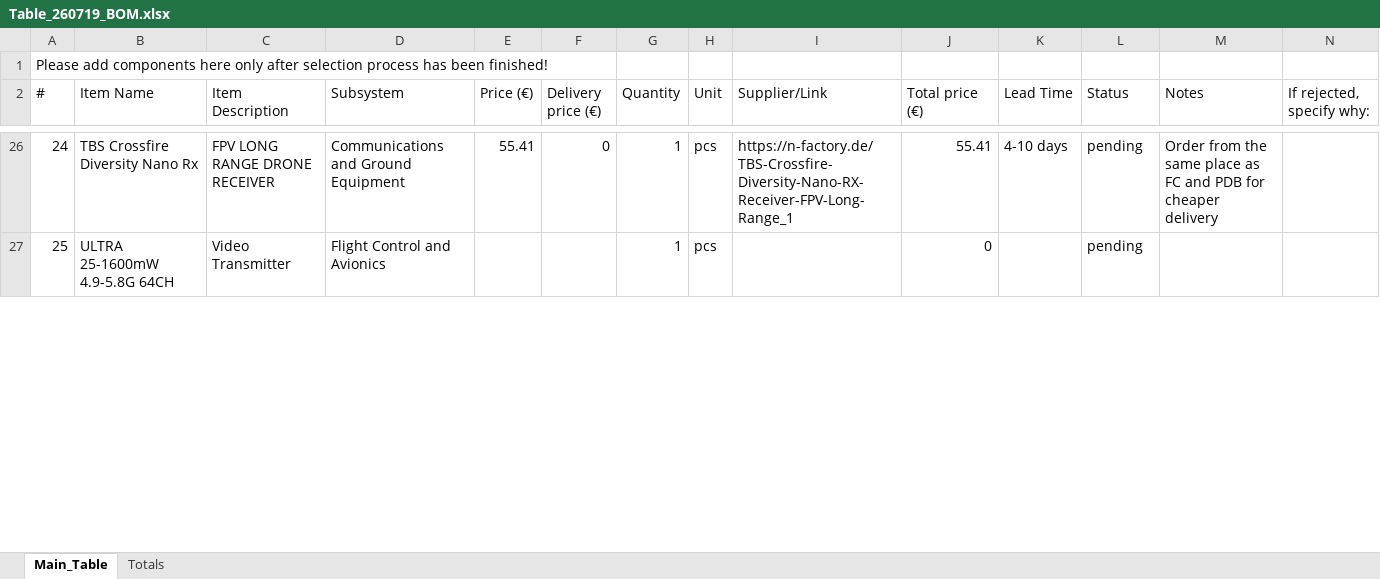
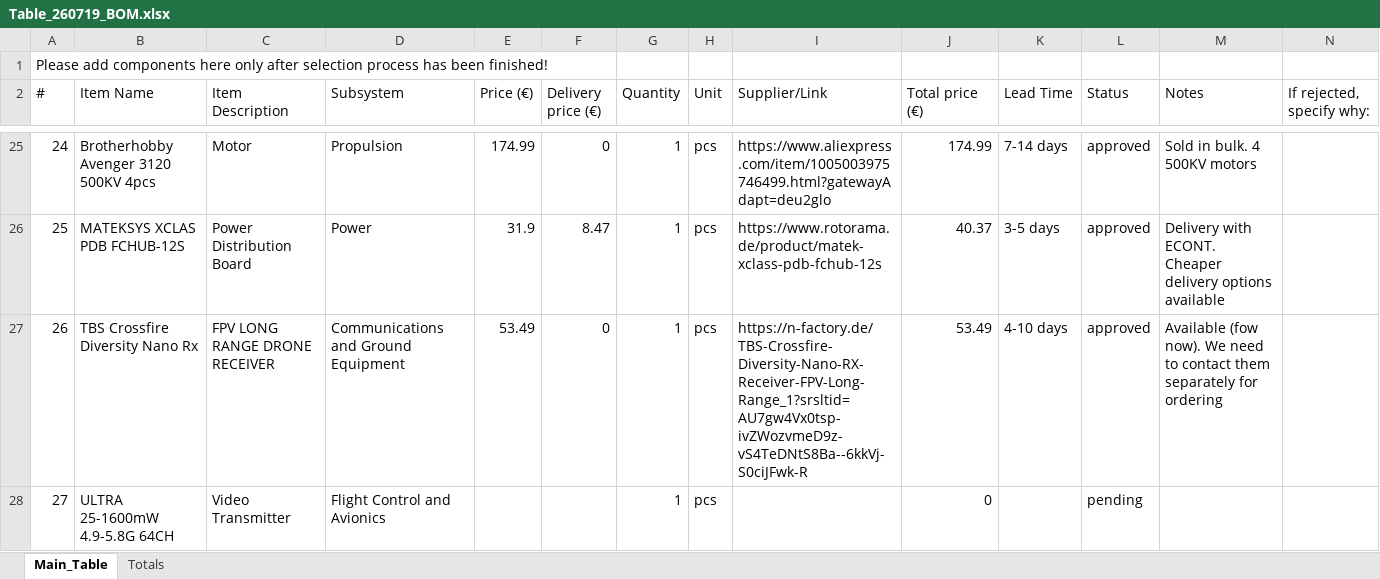
Before and after one commit to NikolaNikolow/ORGOfly-CAD-model, an Excel workbook: P01/P01_06_Procurement/Table_260719_BOM.xlsx, sheet Main_Table, drawn as a sheet; only a part is shown, gaps mark what is left out; values as stored, in another font and other column widths than the file's, no cell formats; conditional formats not drawn; addresses are those after the commit; the diff covers the shown part only; the diff names each change by its address in the sheet, - before the commit and + after, or states it on an @@ line.

Commit message:
New electronics links in BOM

```diff
--- a/P01/P01_06_Procurement/Table_260719_BOM.xlsx (sheet Main_Table)
+++ b/P01/P01_06_Procurement/Table_260719_BOM.xlsx (sheet Main_Table)
-B25 (Item Name): TBS Crossfire Diversity Nano Rx
+B25 (Item Name): Brotherhobby Avenger 3120 500KV 4pcs
-C25 (Item Description): FPV LONG RANGE DRONE RECEIVER
+C25 (Item Description): Motor
-D25 (Subsystem): Communications and Ground Equipment
+D25 (Subsystem): Propulsion
-E25 (Price (€)): 55.41
+E25 (Price (€)): 174.99
-I25 (Supplier/Link): https://n-factory.de/TBS-Crossfire-Diversity-Nano-RX-Receiver-FPV-Long-Range_1
+I25 (Supplier/Link): https://www.aliexpress.com/item/1005003975746499.html?gatewayAdapt=deu2glo
-J25 (Total price (€)): 55.41
+J25 (Total price (€)): 174.99
-K25 (Lead Time): 4-10 days
+K25 (Lead Time): 7-14 days
-L25 (Status): pending
+L25 (Status): approved
-M25 (Notes): Order from the same place as FC and PDB for cheaper delivery
+M25 (Notes): Sold in bulk. 4 500KV motors
+row 26: 25 | MATEKSYS XCLAS PDB FCHUB-12S | Power Distribution Board | Power | 31.9 | 8.47 | 1 | pcs | https://www.rotorama.de/product/matek-xclass-pdb-fchub-12s | 40.37 | 3-5 days | approved | Delivery with ECONT. Cheaper delivery options available
+row 27: 26 | TBS Crossfire Diversity Nano Rx | FPV LONG RANGE DRONE RECEIVER | Communications and Ground Equipment | 53.49 | 0 | 1 | pcs | https://n-factory.de/TBS-Crossfire-Diversity-Nano-RX-Receiver-FPV-Long-Range_1?srsltid=AU7gw4Vx0tsp-ivZWozvmeD9z-vS4TeDNtS8Ba--6kkVj-S0ciJFwk-R | 53.49 | 4-10 days | approved | Available (fow now). We need to contact them separately for ordering
-A28 (#): 25
+A28 (#): 27
```
Also changed, not shown: 1 added row, 2 removed rows and 88 edited cells elsewhere in this sheet, sheet Totals, cell formats, formulas that keep their value, 1 other file.
